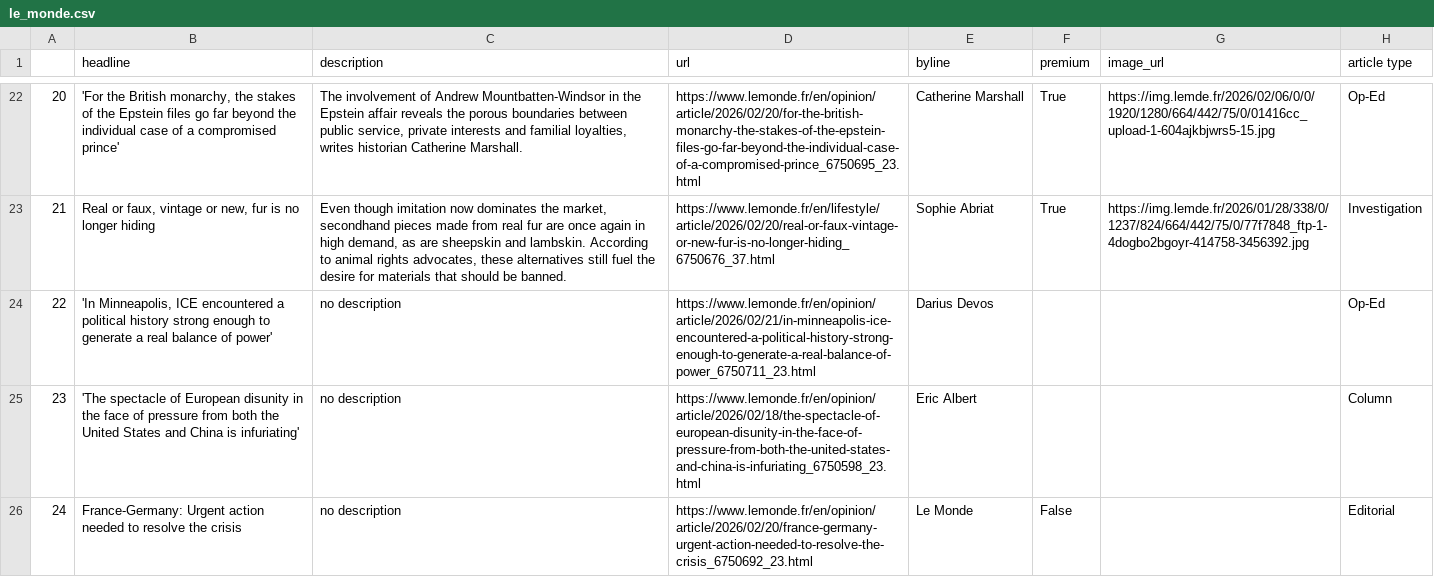
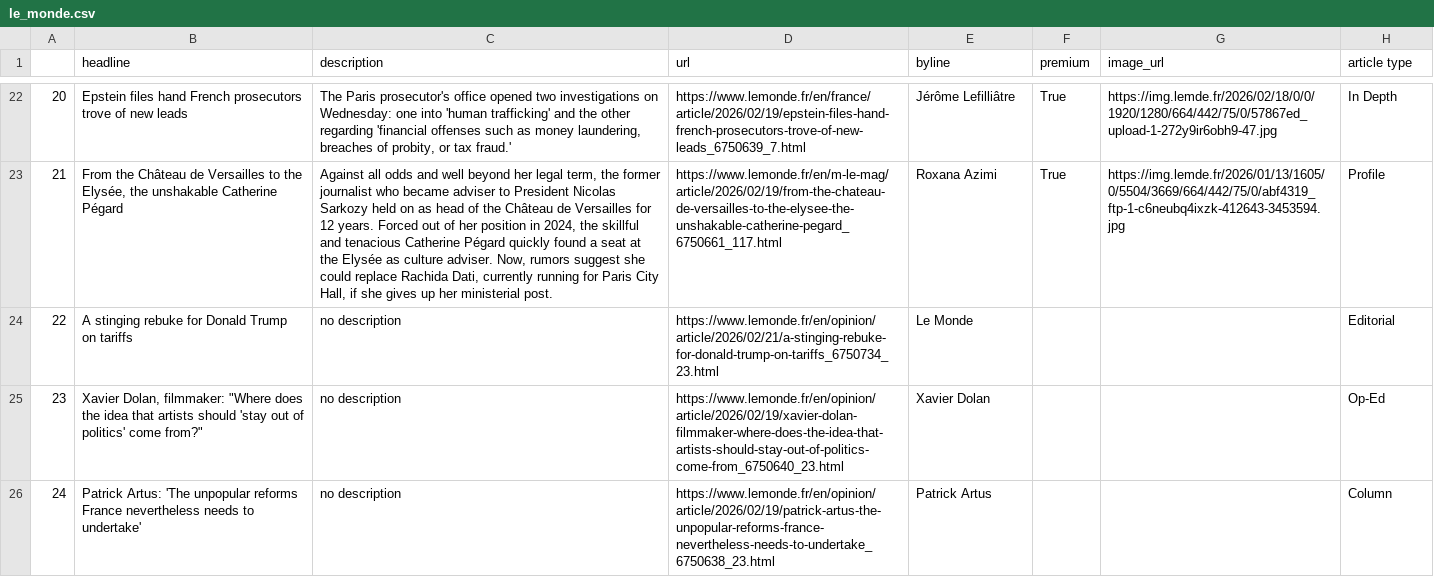
Before and after one commit to helenawittlich/scraping, a CSV file: le_monde.csv, drawn as a sheet; only a part is shown, gaps mark what is left out; the diff covers the shown part only; the diff names each change by its address in the sheet, - before the commit and + after, or states it on an @@ line.

```diff
--- a/le_monde.csv
+++ b/le_monde.csv
-B22 (headline): 'For the British monarchy, the stakes of the Epstein files go far beyond the individual case of a compromised prince'
+B22 (headline): Epstein files hand French prosecutors trove of new leads
-C22 (description): The involvement of Andrew Mountbatten-Windsor in the Epstein affair reveals the porous boundaries between public service, private interests and familial loyalties, writes historian Catherine Marshall.
+C22 (description): The Paris prosecutor's office opened two investigations on Wednesday: one into 'human trafficking' and the other regarding 'financial offenses such as money laundering, breaches of probity, or tax fraud.'
-D22 (url): https://www.lemonde.fr/en/opinion/article/2026/02/20/for-the-british-monarchy-the-stakes-of-the-epstein-files-go-far-beyond-the-individual-case-of-a-compromised-prince_6750695_23.html
+D22 (url): https://www.lemonde.fr/en/france/article/2026/02/19/epstein-files-hand-french-prosecutors-trove-of-new-leads_6750639_7.html
-E22 (byline): Catherine Marshall
+E22 (byline): Jérôme Lefilliâtre
-G22 (image_url): https://img.lemde.fr/2026/02/06/0/0/1920/1280/664/442/75/0/01416cc_upload-1-604ajkbjwrs5-15.jpg
+G22 (image_url): https://img.lemde.fr/2026/02/18/0/0/1920/1280/664/442/75/0/57867ed_upload-1-272y9ir6obh9-47.jpg
-H22 (article type): Op-Ed
+H22 (article type): In Depth
-B23 (headline): Real or faux, vintage or new, fur is no longer hiding
+B23 (headline): From the Château de Versailles to the Elysée, the unshakable Catherine Pégard
-C23 (description): Even though imitation now dominates the market, secondhand pieces made from real fur are once again in high demand, as are sheepskin and lambskin. According to animal rights advocates, these alternatives still fuel the desire for materials that should be banned.
+C23 (description): Against all odds and well beyond her legal term, the former journalist who became adviser to President Nicolas Sarkozy held on as head of the Château de Versailles for 12 years. Forced out of her position in 2024, the skillful and tenacious Catherine Pégard quickly found a seat at the Elysée as culture adviser. Now, rumors suggest she could replace Rachida Dati, currently running for Paris City Hall, if she gives up her ministerial post.
-D23 (url): https://www.lemonde.fr/en/lifestyle/article/2026/02/20/real-or-faux-vintage-or-new-fur-is-no-longer-hiding_6750676_37.html
+D23 (url): https://www.lemonde.fr/en/m-le-mag/article/2026/02/19/from-the-chateau-de-versailles-to-the-elysee-the-unshakable-catherine-pegard_6750661_117.html
-E23 (byline): Sophie Abriat
+E23 (byline): Roxana Azimi
-G23 (image_url): https://img.lemde.fr/2026/01/28/338/0/1237/824/664/442/75/0/77f7848_ftp-1-4dogbo2bgoyr-414758-3456392.jpg
+G23 (image_url): https://img.lemde.fr/2026/01/13/1605/0/5504/3669/664/442/75/0/abf4319_ftp-1-c6neubq4ixzk-412643-3453594.jpg
-H23 (article type): Investigation
+H23 (article type): Profile
-B24 (headline): 'In Minneapolis, ICE encountered a political history strong enough to generate a real balance of power'
+B24 (headline): A stinging rebuke for Donald Trump on tariffs
-D24 (url): https://www.lemonde.fr/en/opinion/article/2026/02/21/in-minneapolis-ice-encountered-a-political-history-strong-enough-to-generate-a-real-balance-of-power_6750711_23.html
+D24 (url): https://www.lemonde.fr/en/opinion/article/2026/02/21/a-stinging-rebuke-for-donald-trump-on-tariffs_6750734_23.html
-E24 (byline): Darius Devos
+E24 (byline): Le Monde
-H24 (article type): Op-Ed
+H24 (article type): Editorial
-B25 (headline): 'The spectacle of European disunity in the face of pressure from both the United States and China is infuriating'
+B25 (headline): Xavier Dolan, filmmaker: "Where does the idea that artists should 'stay out of politics' come from?"
-D25 (url): https://www.lemonde.fr/en/opinion/article/2026/02/18/the-spectacle-of-european-disunity-in-the-face-of-pressure-from-both-the-united-states-and-china-is-infuriating_6750598_23.html
+D25 (url): https://www.lemonde.fr/en/opinion/article/2026/02/19/xavier-dolan-filmmaker-where-does-the-idea-that-artists-should-stay-out-of-politics-come-from_6750640_23.html
-E25 (byline): Eric Albert
+E25 (byline): Xavier Dolan
-H25 (article type): Column
+H25 (article type): Op-Ed
-B26 (headline): France-Germany: Urgent action needed to resolve the crisis
+B26 (headline): Patrick Artus: 'The unpopular reforms France nevertheless needs to undertake'
-D26 (url): https://www.lemonde.fr/en/opinion/article/2026/02/20/france-germany-urgent-action-needed-to-resolve-the-crisis_6750692_23.html
+D26 (url): https://www.lemonde.fr/en/opinion/article/2026/02/19/patrick-artus-the-unpopular-reforms-france-nevertheless-needs-to-undertake_6750638_23.html
-E26 (byline): Le Monde
+E26 (byline): Patrick Artus
-F26 (premium): False
+F26 (premium): (empty)
-H26 (article type): Editorial
+H26 (article type): Column
```
Also changed, not shown: 59 edited cells elsewhere in this file.
